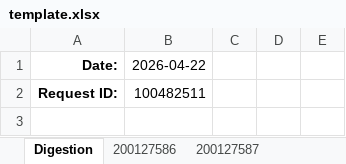
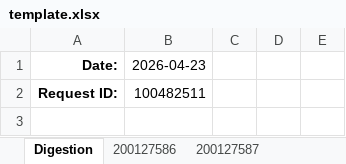
Before and after one commit to cvrl10/request_template, an Excel workbook: template.xlsx, sheet Digestion, drawn as a sheet; only a part is shown; values as stored, in another font and other column widths than the file's, no borders; the diff names each change by its address in the sheet, - before the commit and + after, or states it on an @@ line.

```diff
--- a/template.xlsx (sheet Digestion)
+++ b/template.xlsx (sheet Digestion)
-B1: 2026-04-22
+B1: 2026-04-23
```
Also changed, not shown: sheet 200127587, sheet 200127586, sheet 200127588, formulas that keep their value, 2 other files.
